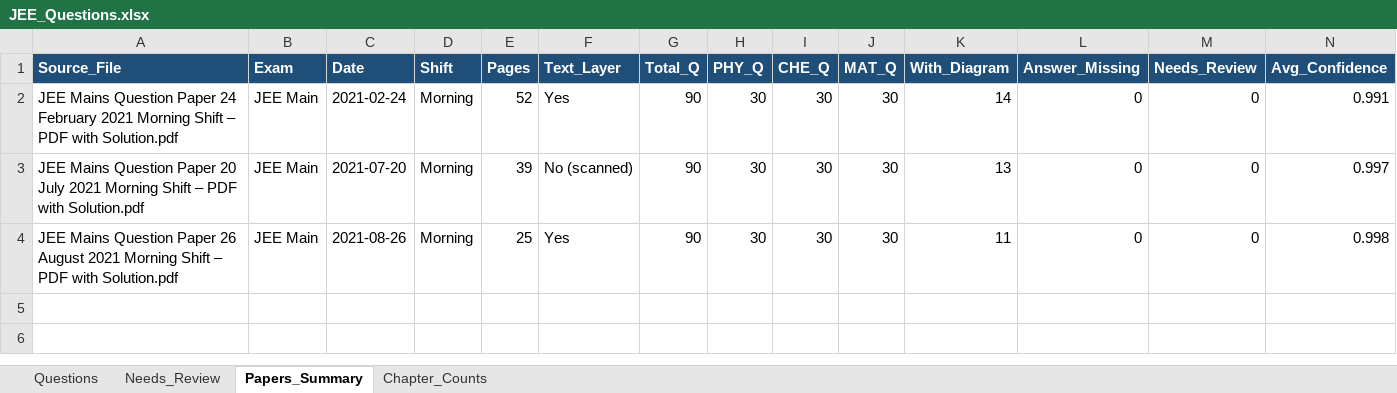
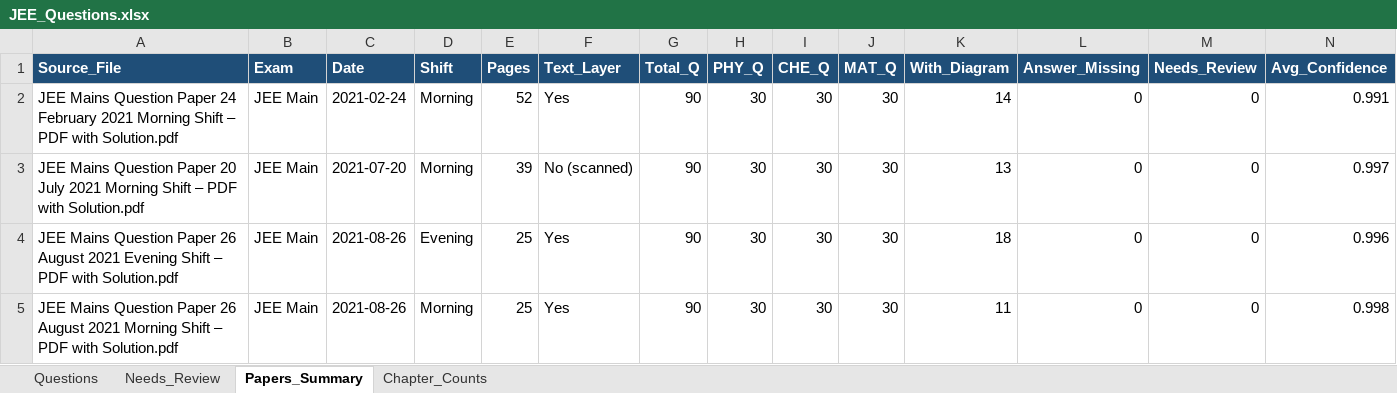
Before and after one commit to RohitBopche/IIT-JEE, an Excel workbook: output/JEE_Questions.xlsx, sheet Papers_Summary, drawn as a sheet; only a part is shown; values as stored, in another font and other column widths than the file's, no borders; rows hold the shown columns only; the diff names each change by its address in the sheet, - before the commit and + after, or states it on an @@ line.

```diff
--- a/output/JEE_Questions.xlsx (sheet Papers_Summary)
+++ b/output/JEE_Questions.xlsx (sheet Papers_Summary)
+row 4: JEE Mains Question Paper 26 August 2021 Evening Shift – PDF with Solution.pdf | JEE Main | 2021-08-26 | Evening | 25 | Yes | 90 | 30 | 30 | 30 | 18 | 0 | 0 | 0.996
```
Also changed, not shown: sheet Questions, sheet Chapter_Counts, 29 other files.
